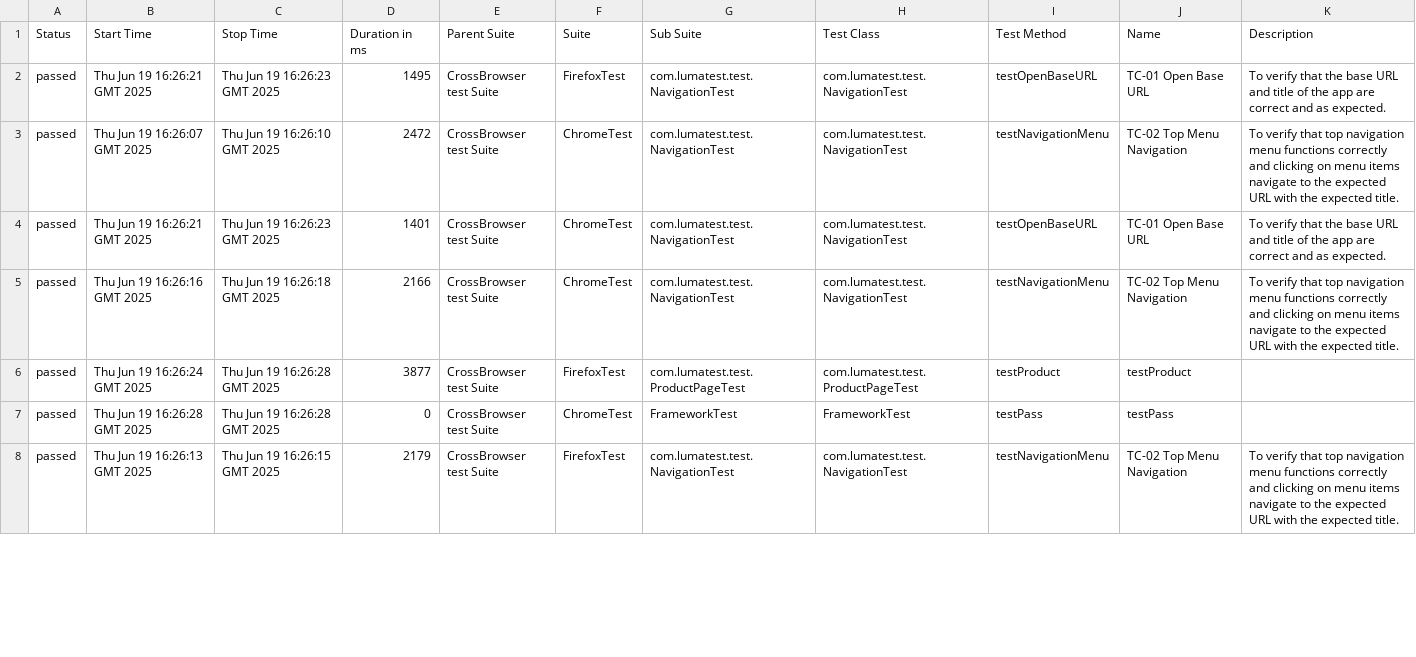
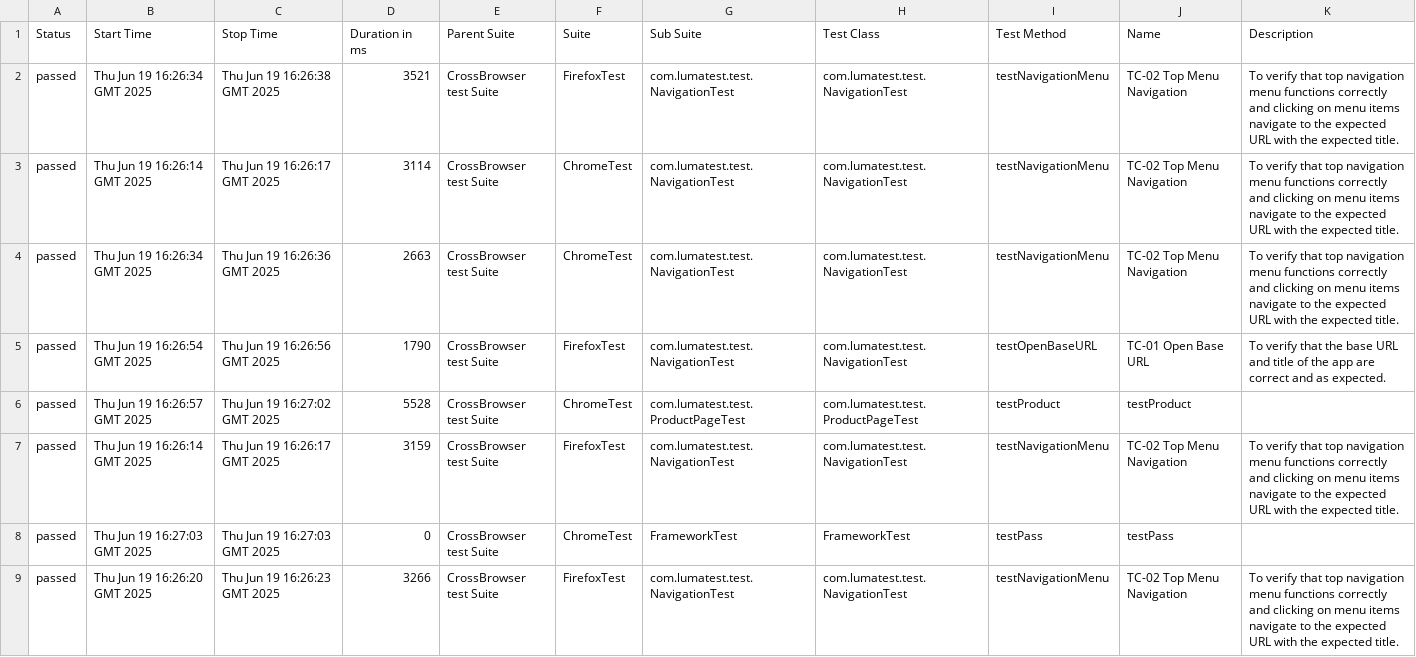
Before and after one commit to verafes/LUMA-test-java-maven-tesNG-allure, a CSV file: 17/data/suites.csv, drawn as a sheet; only a part is shown; the diff covers the shown part only.

```diff
--- a/17/data/suites.csv
+++ b/17/data/suites.csv
@@ -1,8 +1,9 @@
 "Status","Start Time","Stop Time","Duration in ms","Parent Suite","Suite","Sub Suite","Test Class","Test Method","Name","Description"
-"passed","Thu Jun 19 16:26:21 GMT 2025","Thu Jun 19 16:26:23 GMT 2025","1495","CrossBrowser test Suite","FirefoxTest","com.lumatest.test.NavigationTest","com.lumatest.test.NavigationTest","testOpenBaseURL","TC-01 Open Base URL","To verify that the base URL and title of the app are correct and as expected."
-"passed","Thu Jun 19 16:26:07 GMT 2025","Thu Jun 19 16:26:10 GMT 2025","2472","CrossBrowser test Suite","ChromeTest","com.lumatest.test.NavigationTest","com.lumatest.test.NavigationTest","testNavigationMenu","TC-02 Top Menu Navigation","To verify that top navigation menu functions correctly and clicking on menu items navigate to the expected URL with the expected title."
-"passed","Thu Jun 19 16:26:21 GMT 2025","Thu Jun 19 16:26:23 GMT 2025","1401","CrossBrowser test Suite","ChromeTest","com.lumatest.test.NavigationTest","com.lumatest.test.NavigationTest","testOpenBaseURL","TC-01 Open Base URL","To verify that the base URL and title of the app are correct and as expected."
-"passed","Thu Jun 19 16:26:16 GMT 2025","Thu Jun 19 16:26:18 GMT 2025","2166","CrossBrowser test Suite","ChromeTest","com.lumatest.test.NavigationTest","com.lumatest.test.NavigationTest","testNavigationMenu","TC-02 Top Menu Navigation","To verify that top navigation menu functions correctly and clicking on menu items navigate to the expected URL with the expected title."
-"passed","Thu Jun 19 16:26:24 GMT 2025","Thu Jun 19 16:26:28 GMT 2025","3877","CrossBrowser test Suite","FirefoxTest","com.lumatest.test.ProductPageTest","com.lumatest.test.ProductPageTest","testProduct","testProduct",""
-"passed","Thu Jun 19 16:26:28 GMT 2025","Thu Jun 19 16:26:28 GMT 2025","0","CrossBrowser test Suite","ChromeTest","FrameworkTest","FrameworkTest","testPass","testPass",""
-"passed","Thu Jun 19 16:26:13 GMT 2025","Thu Jun 19 16:26:15 GMT 2025","2179","CrossBrowser test Suite","FirefoxTest","com.lumatest.test.NavigationTest","com.lumatest.test.NavigationTest","testNavigationMenu","TC-02 Top Menu Navigation","To verify that top navigation menu functions correctly and clicking on menu items navigate to the expected URL with the expected title."
+"passed","Thu Jun 19 16:26:34 GMT 2025","Thu Jun 19 16:26:38 GMT 2025","3521","CrossBrowser test Suite","FirefoxTest","com.lumatest.test.NavigationTest","com.lumatest.test.NavigationTest","testNavigationMenu","TC-02 Top Menu Navigation","To verify that top navigation menu functions correctly and clicking on menu items navigate to the expected URL with the expected title."
+"passed","Thu Jun 19 16:26:14 GMT 2025","Thu Jun 19 16:26:17 GMT 2025","3114","CrossBrowser test Suite","ChromeTest","com.lumatest.test.NavigationTest","com.lumatest.test.NavigationTest","testNavigationMenu","TC-02 Top Menu Navigation","To verify that top navigation menu functions correctly and clicking on menu items navigate to the expected URL with the expected title."
+"passed","Thu Jun 19 16:26:34 GMT 2025","Thu Jun 19 16:26:36 GMT 2025","2663","CrossBrowser test Suite","ChromeTest","com.lumatest.test.NavigationTest","com.lumatest.test.NavigationTest","testNavigationMenu","TC-02 Top Menu Navigation","To verify that top navigation menu functions correctly and clicking on menu items navigate to the expected URL with the expected title."
+"passed","Thu Jun 19 16:26:54 GMT 2025","Thu Jun 19 16:26:56 GMT 2025","1790","CrossBrowser test Suite","FirefoxTest","com.lumatest.test.NavigationTest","com.lumatest.test.NavigationTest","testOpenBaseURL","TC-01 Open Base URL","To verify that the base URL and title of the app are correct and as expected."
+"passed","Thu Jun 19 16:26:57 GMT 2025","Thu Jun 19 16:27:02 GMT 2025","5528","CrossBrowser test Suite","ChromeTest","com.lumatest.test.ProductPageTest","com.lumatest.test.ProductPageTest","testProduct","testProduct",""
+"passed","Thu Jun 19 16:26:14 GMT 2025","Thu Jun 19 16:26:17 GMT 2025","3159","CrossBrowser test Suite","FirefoxTest","com.lumatest.test.NavigationTest","com.lumatest.test.NavigationTest","testNavigationMenu","TC-02 Top Menu Navigation","To verify that top navigation menu functions correctly and clicking on menu items navigate to the expected URL with the expected title."
+"passed","Thu Jun 19 16:27:03 GMT 2025","Thu Jun 19 16:27:03 GMT 2025","0","CrossBrowser test Suite","ChromeTest","FrameworkTest","FrameworkTest","testPass","testPass",""
+"passed","Thu Jun 19 16:26:20 GMT 2025","Thu Jun 19 16:26:23 GMT 2025","3266","CrossBrowser test Suite","FirefoxTest","com.lumatest.test.NavigationTest","com.lumatest.test.NavigationTest","testNavigationMenu","TC-02 Top Menu Navigation","To verify that top navigation menu functions correctly and clicking on menu items navigate to the expected URL with the expected title."
```
Also changed, not shown: 1 added row, 2 removed rows and 38 edited cells elsewhere in this file, 43 other files.
